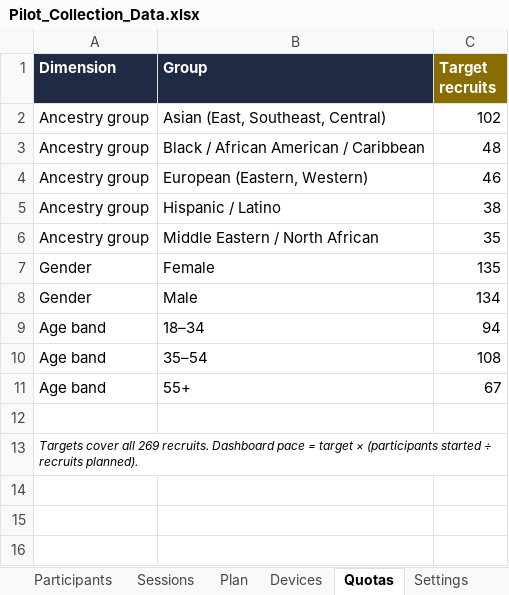
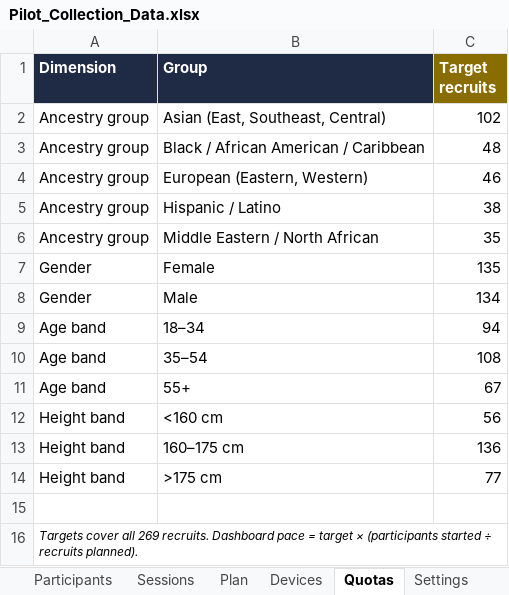
Before and after one commit to osgoodo/pilot-control-center, an Excel workbook: Pilot_Collection_Data.xlsx, sheet Quotas, drawn as a sheet; values as stored, in another font and other column widths than the file's, no borders; charts and pictures not drawn; the diff names each change by its address in the sheet, - before the commit and + after, or states it on an @@ line.

```diff
--- a/Pilot_Collection_Data.xlsx (sheet Quotas)
+++ b/Pilot_Collection_Data.xlsx (sheet Quotas)
+row 12: Height band | <160 cm | 56
+row 13: Height band | 160–175 cm | 136
+row 14: Height band | >175 cm | 77
```
Also changed, not shown: sheet Participants, sheet README, 1 other file.
